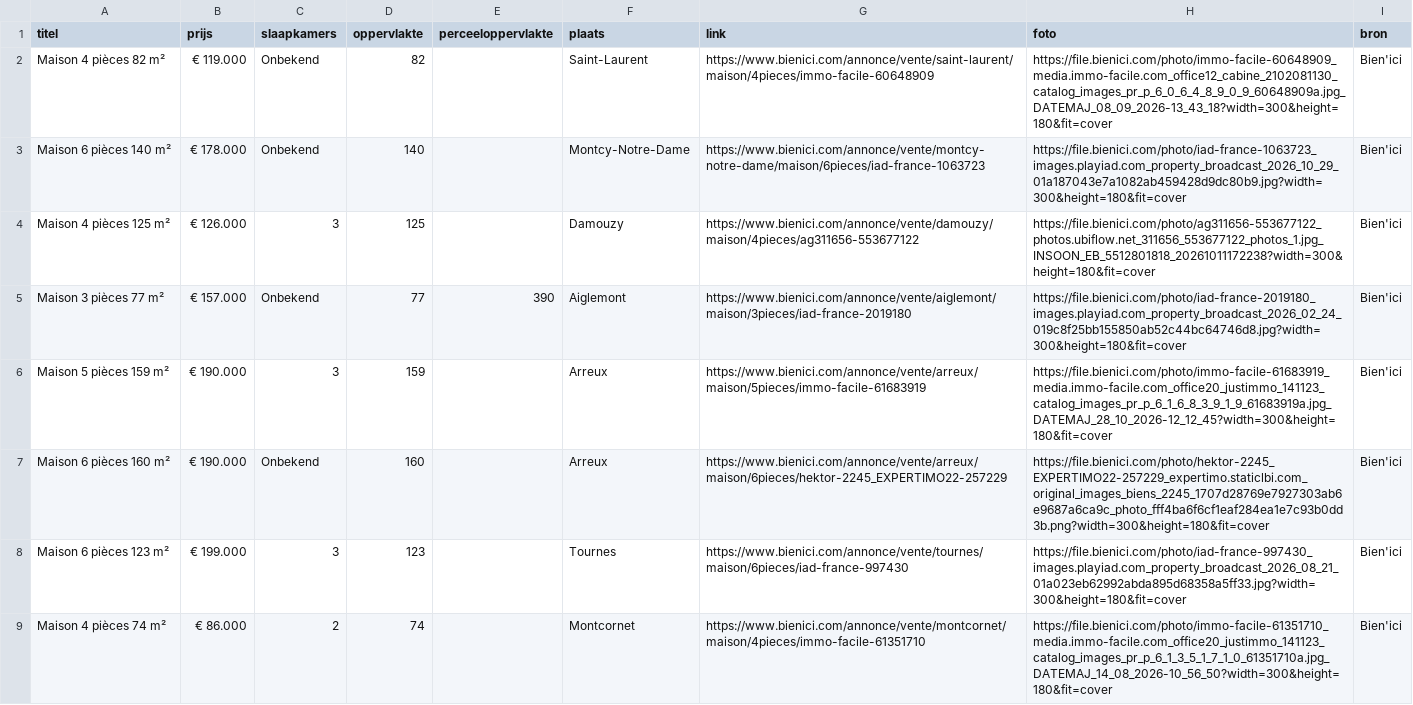
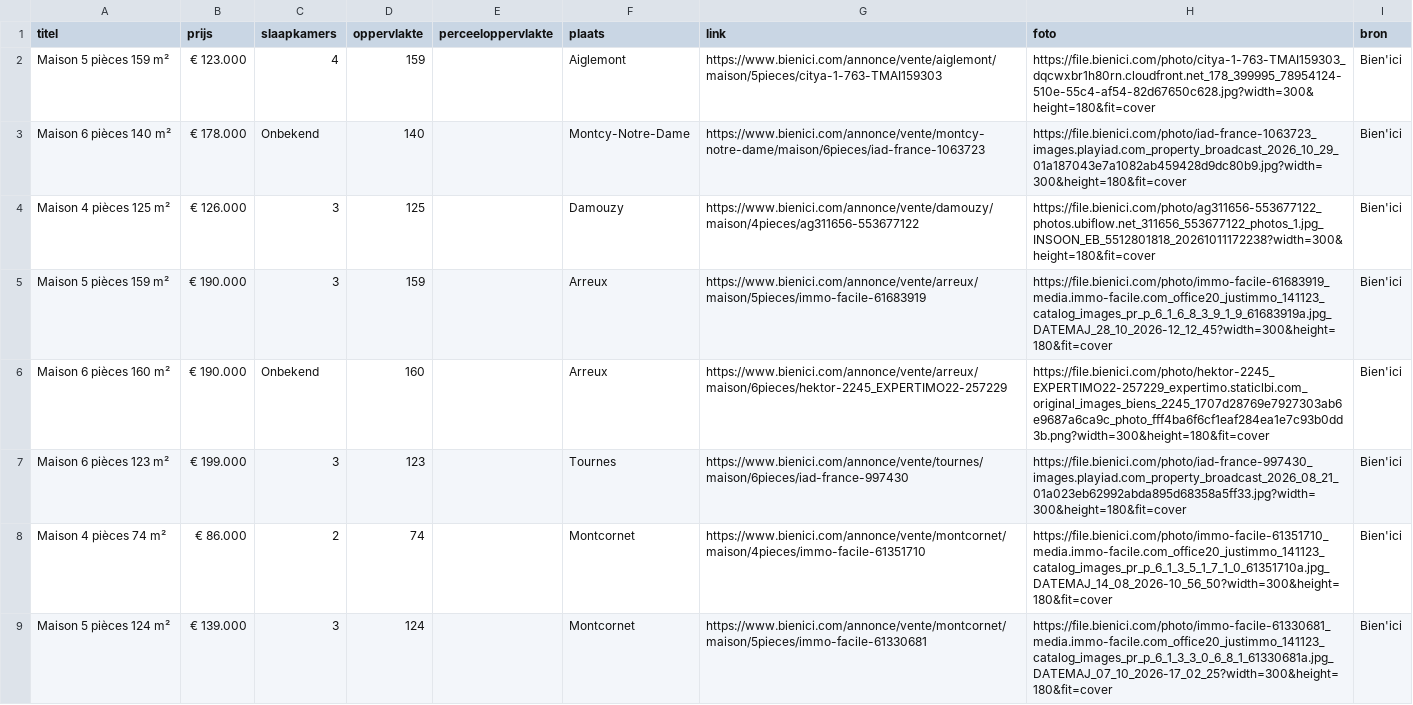
Before and after one commit to janvijverberg918/Huizenzoeker-Frankrijk, a CSV file: woningen_08090_bienici.csv, drawn as a sheet; removed rows and columns are numbered as before the commit, all else as after; the diff names each change by its address in the sheet, - before the commit and + after, or states it on an @@ line.

```diff
--- a/woningen_08090_bienici.csv
+++ b/woningen_08090_bienici.csv
-row 2: Maison 4 pièces 82 m² | € 119.000 | Onbekend | 82 |  | Saint-Laurent | https://www.bienici.com/annonce/vente/saint-laurent/maison/4pieces/immo-facile-60648909 | https://file.bienici.com/photo/immo-facile-60648909_media.immo-facile.com_office12_cabine_2102081130_catalog_images_pr_p_6_0_6_4_8_9_0_9_60648909a.jpg_DATEMAJ_08_09_2026-13_43_18?width=300&height=180&fit=cover | Bien'ici
+row 2: Maison 5 pièces 159 m² | € 123.000 | 4 | 159 |  | Aiglemont | https://www.bienici.com/annonce/vente/aiglemont/maison/5pieces/citya-1-763-TMAI159303 | https://file.bienici.com/photo/citya-1-763-TMAI159303_dqcwxbr1h80rn.cloudfront.net_178_399995_78954124-510e-55c4-af54-82d67650c628.jpg?width=300&height=180&fit=cover | Bien'ici
-row 5: Maison 3 pièces 77 m² | € 157.000 | Onbekend | 77 | 390 | Aiglemont | https://www.bienici.com/annonce/vente/aiglemont/maison/3pieces/iad-france-2019180 | https://file.bienici.com/photo/iad-france-2019180_images.playiad.com_property_broadcast_2026_02_24_019c8f25bb155850ab52c44bc64746d8.jpg?width=300&height=180&fit=cover | Bien'ici
+row 9: Maison 5 pièces 124 m² | € 139.000 | 3 | 124 |  | Montcornet | https://www.bienici.com/annonce/vente/montcornet/maison/5pieces/immo-facile-61330681 | https://file.bienici.com/photo/immo-facile-61330681_media.immo-facile.com_office20_justimmo_141123_catalog_images_pr_p_6_1_3_3_0_6_8_1_61330681a.jpg_DATEMAJ_07_10_2026-17_02_25?width=300&height=180&fit=cover | Bien'ici
```
Also changed, not shown: woningen_02120_bienici.csv, woningen_08000_bienici.csv, 4 other files.
